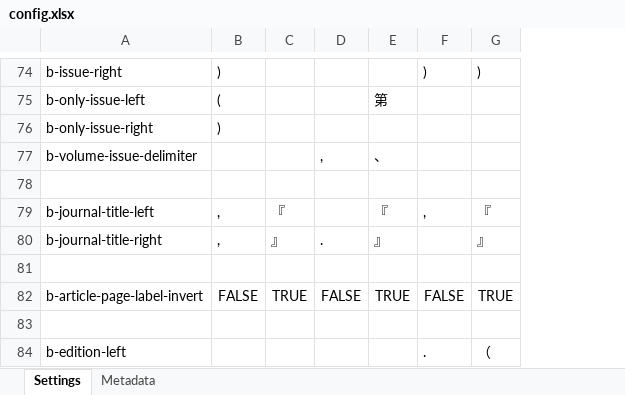
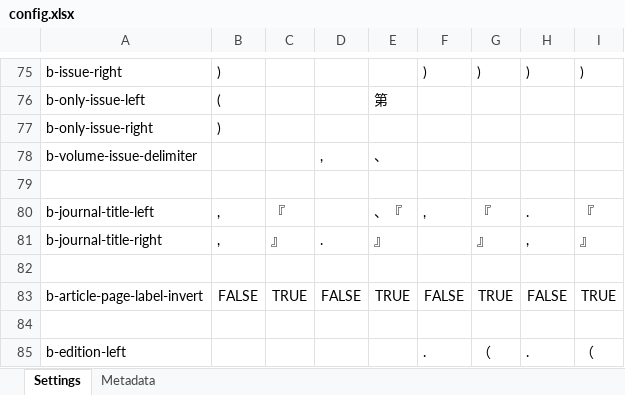
Before and after one commit to kenjimyzk/pycsl, an Excel workbook: input/config.xlsx, sheet Settings, drawn as a sheet; only a part is shown, gaps mark what is left out; values as stored, in another font and other column widths than the file's, no borders; conditional formats not drawn; addresses are those after the commit; the diff covers the shown part only; the diff names each change by its address in the sheet, - before the commit and + after, or states it on an @@ line.

```diff
--- a/input/config.xlsx (sheet Settings)
+++ b/input/config.xlsx (sheet Settings)
+column H, rows 75-85: ) |  |  |  |  | . | , |  | FALSE |  | .
+column I, rows 75-85: ) |  |  |  |  | 『 | 』 |  | TRUE |  | （
-E80: 『
+E80: 、『
```
Also changed, not shown: 4 added rows and 6 edited cells elsewhere in this sheet, sheet Metadata, 10 other files.
